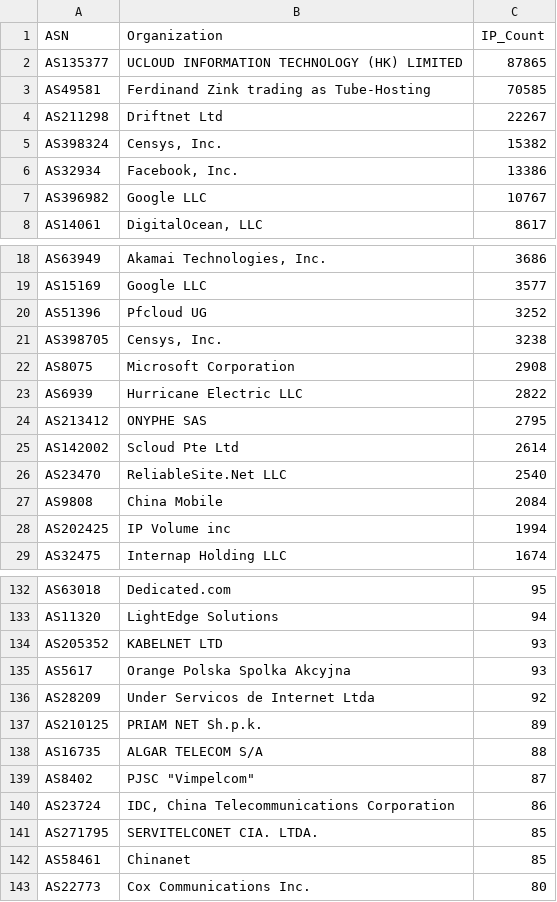
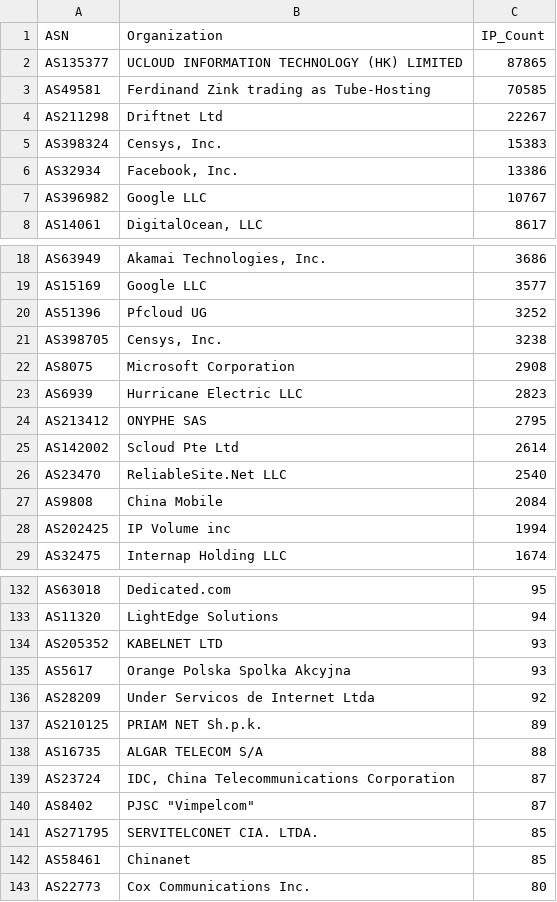
Before and after one commit to BlacKSnowDot0/packetsdatabase-db, a CSV file: asn_summary.csv, drawn as a sheet; only a part is shown, gaps mark what is left out.

```diff
--- a/asn_summary.csv
+++ b/asn_summary.csv
@@ -4,3 +4,3 @@ ASN,Organization,IP_Count
 "AS211298","Driftnet Ltd",22267
-"AS398324","Censys, Inc.",15382
+"AS398324","Censys, Inc.",15383
 "AS32934","Facebook, Inc.",13386
@@ -22,3 +22,3 @@ ASN,Organization,IP_Count
 "AS8075","Microsoft Corporation",2908
-"AS6939","Hurricane Electric LLC",2822
+"AS6939","Hurricane Electric LLC",2823
 "AS213412","ONYPHE SAS",2795
@@ -138,4 +138,4 @@ ASN,Organization,IP_Count
 "AS16735","ALGAR TELECOM S/A",88
+"AS23724","IDC, China Telecommunications Corporation",87
 "AS8402","PJSC ""Vimpelcom""",87
-"AS23724","IDC, China Telecommunications Corporation",86
 "AS271795","SERVITELCONET CIA. LTDA.",85
```
Also changed, not shown: 5 other files.
